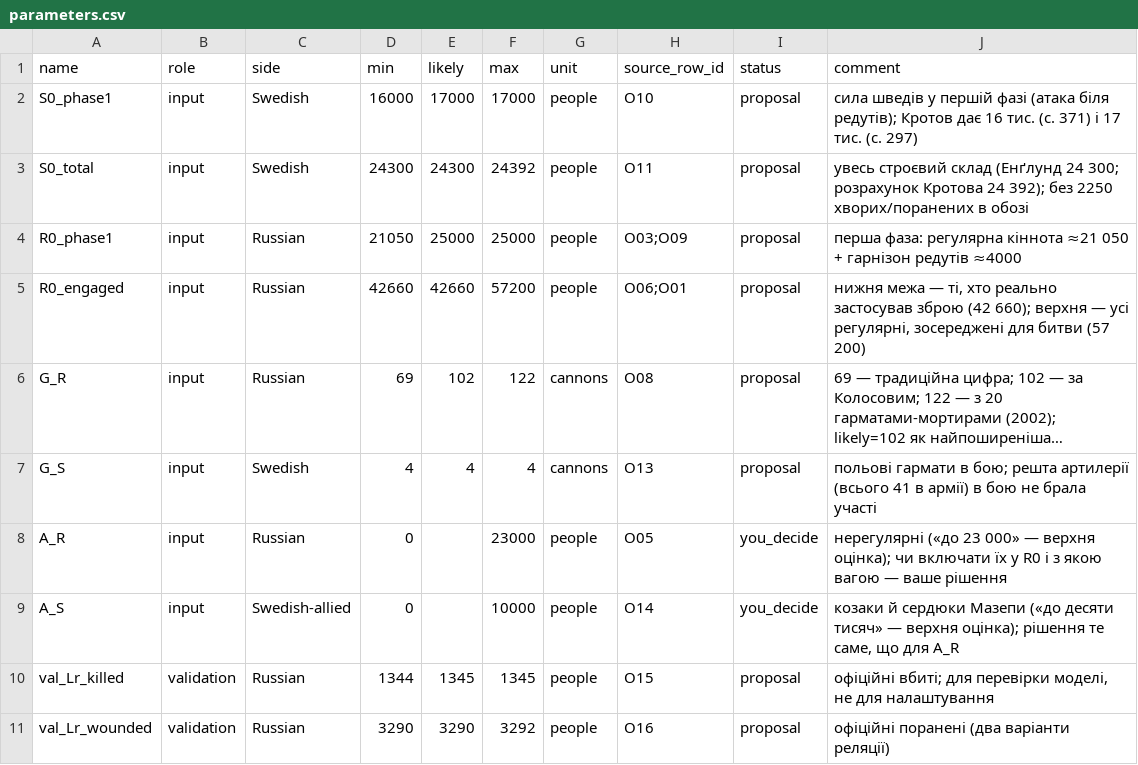
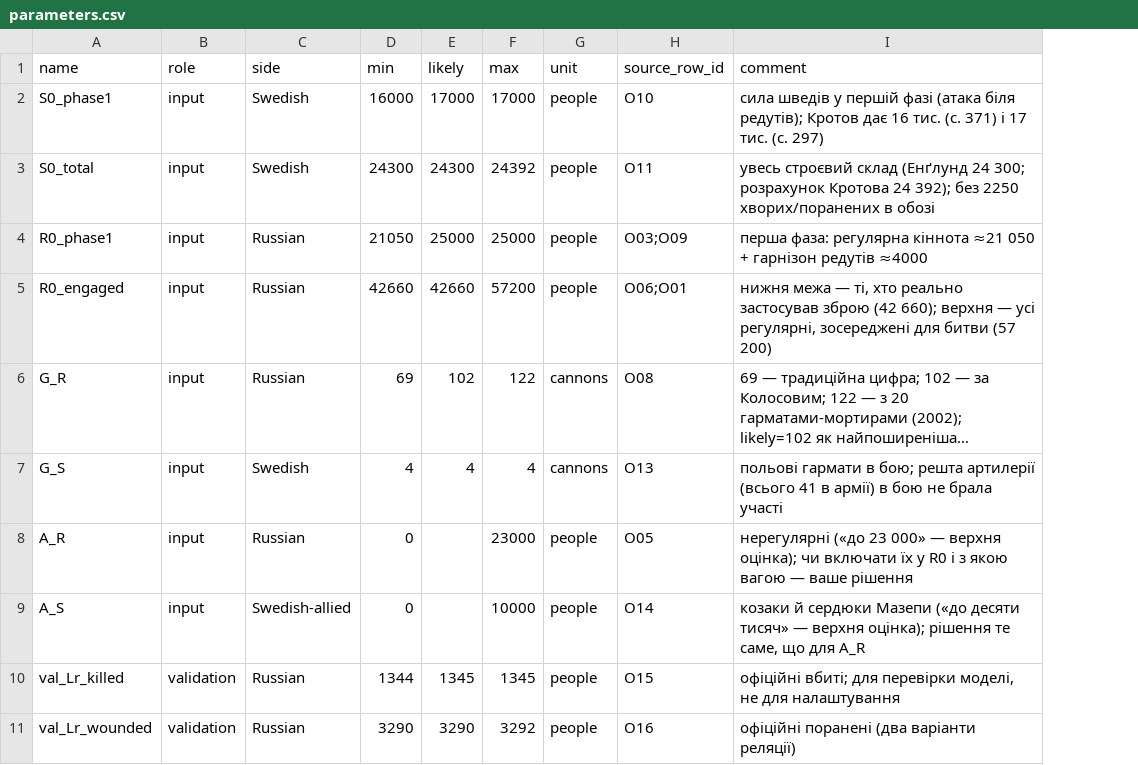
Before and after one commit to K4VOOM/MAN, a CSV file: data/parameters.csv, drawn as a sheet; only a part is shown; long unchanged cells end in …; the diff names each change by its address in the sheet, - before the commit and + after, or states it on an @@ line.

```diff
--- a/data/parameters.csv
+++ b/data/parameters.csv
-column I (status), rows 2-11: proposal | proposal | proposal | proposal | proposal | proposal | you_decide | you_decide | proposal | proposal
```
Also changed, not shown: 3 other files.
